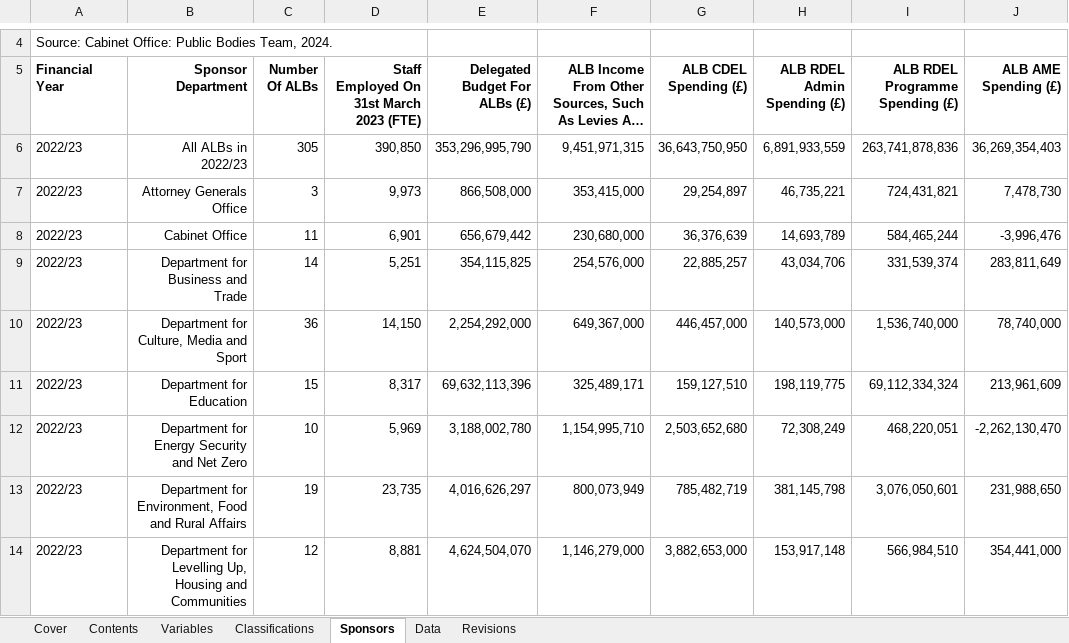
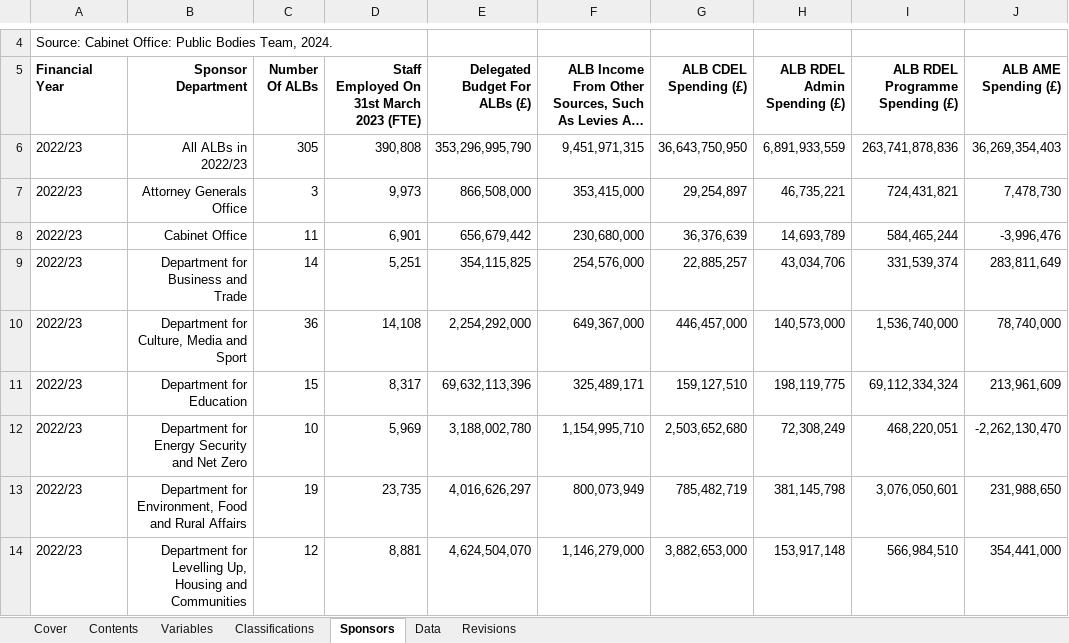
Before and after one commit to co-public-bodies/ALB_Landscape_Analysis_2022_23, an Excel workbook: Data/2024-12-17 Public Bodies Directory 2022_23.xlsx, sheet Sponsors, drawn as a sheet; only a part is shown, gaps mark what is left out; long unchanged cells end in …; values as stored, in another font and other column widths than the file's, no borders; table styles not drawn; the diff names each change by its address in the sheet, - before the commit and + after, or states it on an @@ line.

```diff
--- a/Data/2024-12-17 Public Bodies Directory 2022_23.xlsx (sheet Sponsors)
+++ b/Data/2024-12-17 Public Bodies Directory 2022_23.xlsx (sheet Sponsors)
-D6: 390,850
+D6: 390,808
-D10: 14,150
+D10: 14,108
```
Also changed, not shown: sheet Data, sheet Revisions, sheet Classifications, 9 other files.
